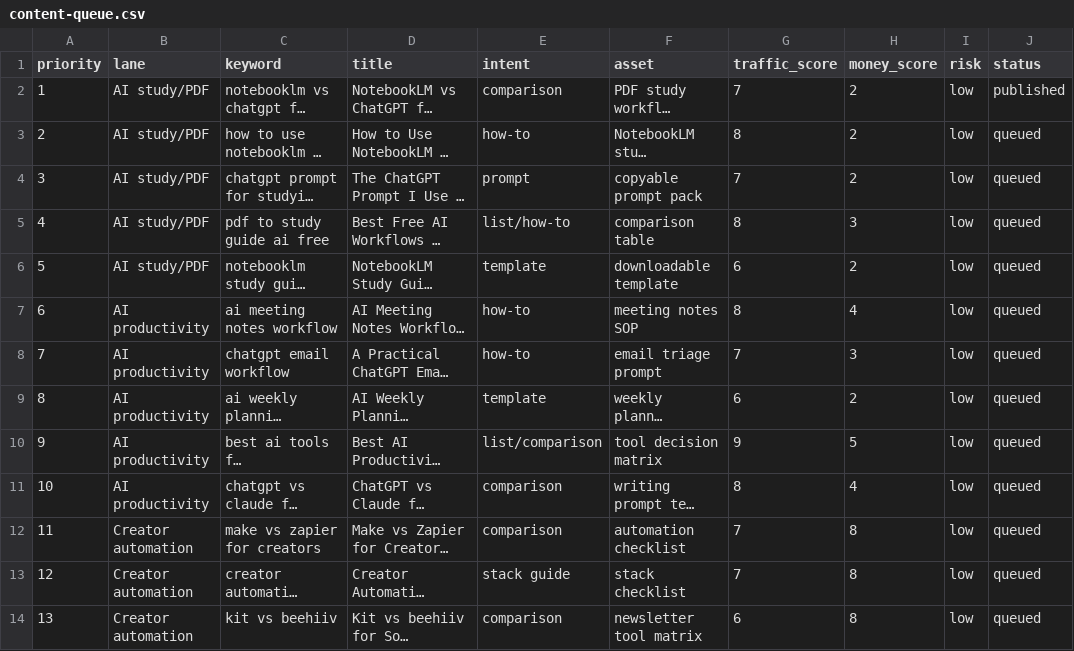
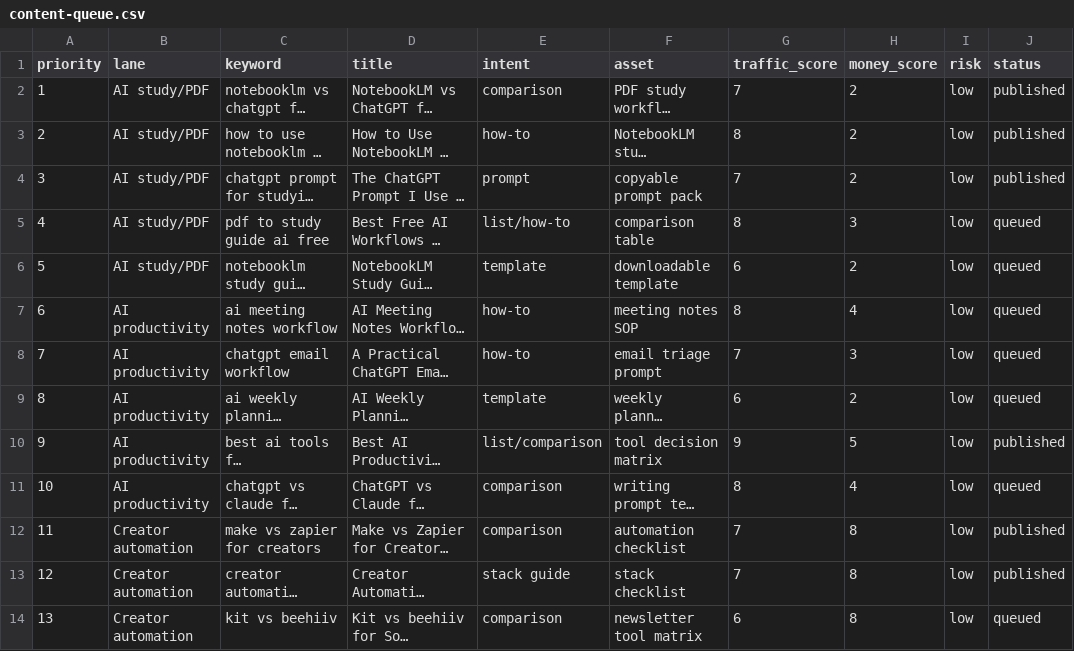
Before and after one commit to kmnoh12/practical-ai-workflows, a CSV file: content-queue.csv, drawn as a sheet; only a part is shown; long unchanged cells end in …; the diff names each change by its address in the sheet, - before the commit and + after, or states it on an @@ line.

Commit message:
Ship Day 1 content factory batch

```diff
--- a/content-queue.csv
+++ b/content-queue.csv
-J3:J4 (status): queued
+J3:J4 (status): published
-J10 (status): queued
+J10 (status): published
-J12:J13 (status): queued
+J12:J13 (status): published
```
Also changed, not shown: 18 other files.
